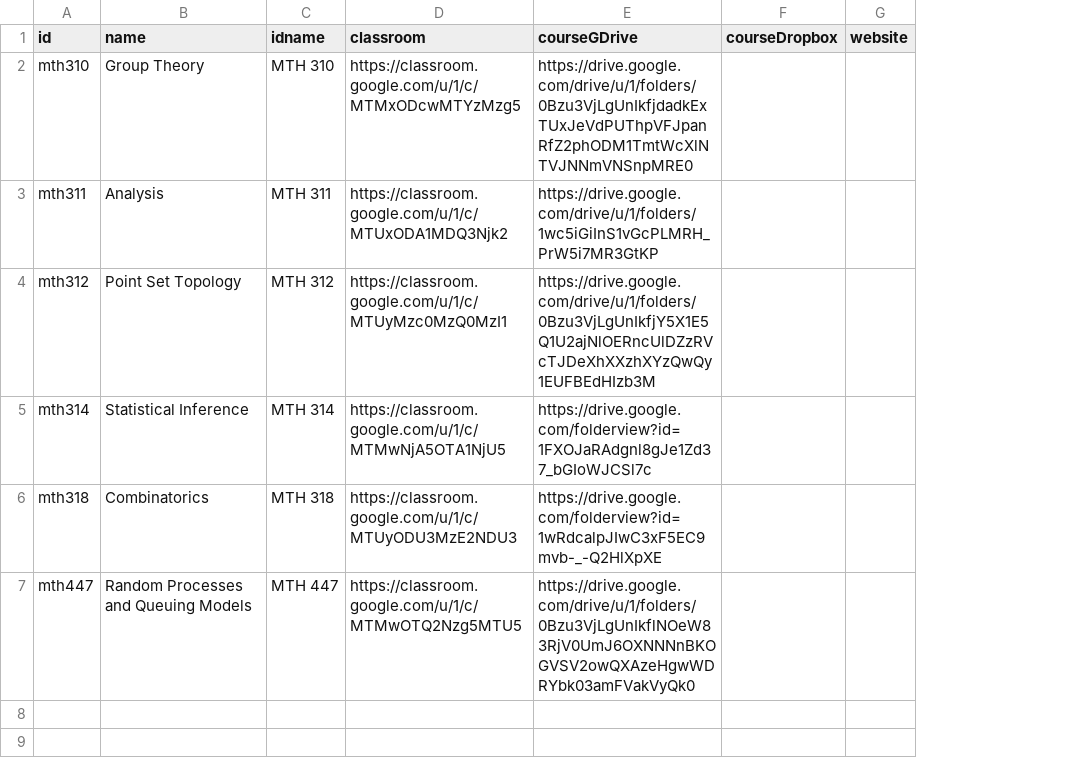
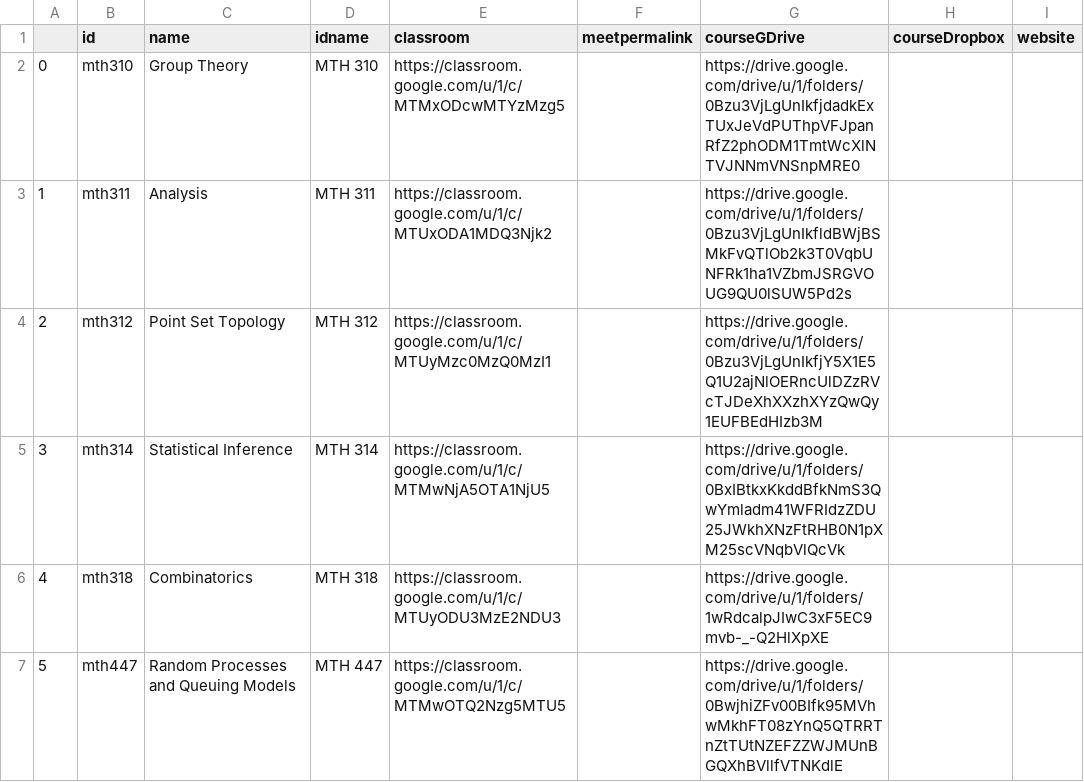
Before and after one commit to adch99/iiserp-sem5, a CSV file: data/mth_courses.csv, drawn as a sheet; only a part is shown; addresses are those after the commit; the diff names each change by its address in the sheet, - before the commit and + after, or states it on an @@ line.

```diff
--- a/data/mth_courses.csv
+++ b/data/mth_courses.csv
+column A, rows 2-7: 0 | 1 | 2 | 3 | 4 | 5
+column F (meetpermalink), empty
-G3 (courseGDrive): https://drive.google.com/drive/u/1/folders/1wc5iGiInS1vGcPLMRH_PrW5i7MR3GtKP
+G3 (courseGDrive): https://drive.google.com/drive/u/1/folders/0Bzu3VjLgUnIkfldBWjBSMkFvQTlOb2k3T0VqbUNFRk1ha1VZbmJSRGVOUG9QU0lSUW5Pd2s
-G5 (courseGDrive): https://drive.google.com/folderview?id=1FXOJaRAdgnl8gJe1Zd37_bGIoWJCSl7c
+G5 (courseGDrive): https://drive.google.com/drive/u/1/folders/0BxIBtkxKkddBfkNmS3QwYmladm41WFRIdzZDU25JWkhXNzFtRHB0N1pXM25scVNqbVlQcVk
-G6 (courseGDrive): https://drive.google.com/folderview?id=1wRdcalpJIwC3xF5EC9mvb-_-Q2HlXpXE
+G6 (courseGDrive): https://drive.google.com/drive/u/1/folders/1wRdcalpJIwC3xF5EC9mvb-_-Q2HlXpXE
-G7 (courseGDrive): https://drive.google.com/drive/u/1/folders/0Bzu3VjLgUnIkflNOeW83RjV0UmJ6OXNNNnBKOGVSV2owQXAzeHgwWDRYbk03amFVakVyQk0
+G7 (courseGDrive): https://drive.google.com/drive/u/1/folders/0BwjhiZFv00BIfk95MVhwMkhFT08zYnQ5QTRRTnZtTUtNZEFZZWJMUnBGQXhBVllfVTNKdlE
```
Also changed, not shown: data/bio_courses.csv, data/chm_courses.csv, 16 other files.
